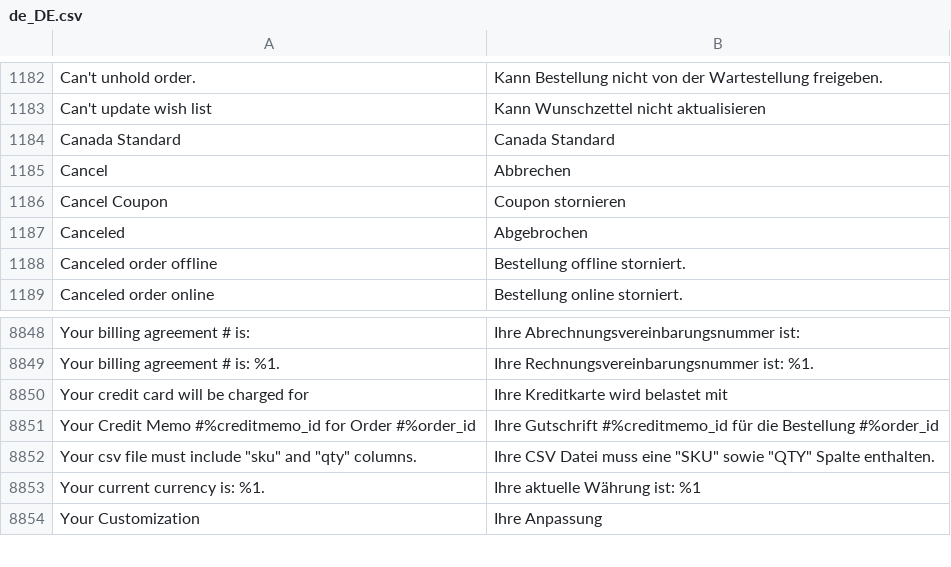
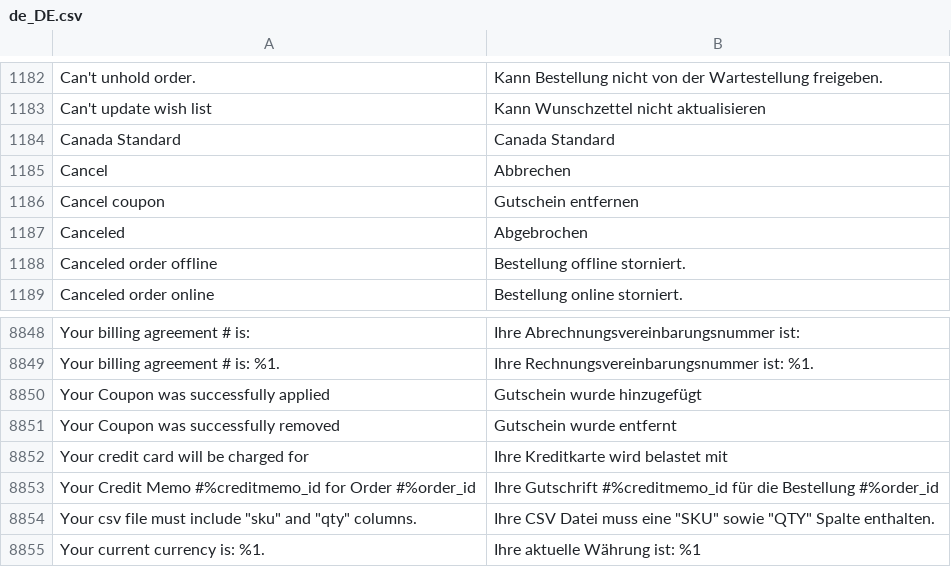
Before and after one commit to splendidinternet/Magento2_German_LocalePack_de_DE, a CSV file: de_DE.csv, drawn as a sheet; only a part is shown, gaps mark what is left out; the shorter side is filled out with more unchanged rows; removed rows and columns are numbered as before the commit, all else as after; the diff names each change by its address in the sheet, - before the commit and + after, or states it on an @@ line.

Commit message:
Coupon-Übersetzung ergänzt

```diff
--- a/de_DE.csv
+++ b/de_DE.csv
-row 1186: Cancel Coupon | Coupon stornieren
+row 1186: Cancel coupon | Gutschein entfernen
+row 8850: Your Coupon was successfully applied | Gutschein wurde hinzugefügt
+row 8851: Your Coupon was successfully removed | Gutschein wurde entfernt
```
